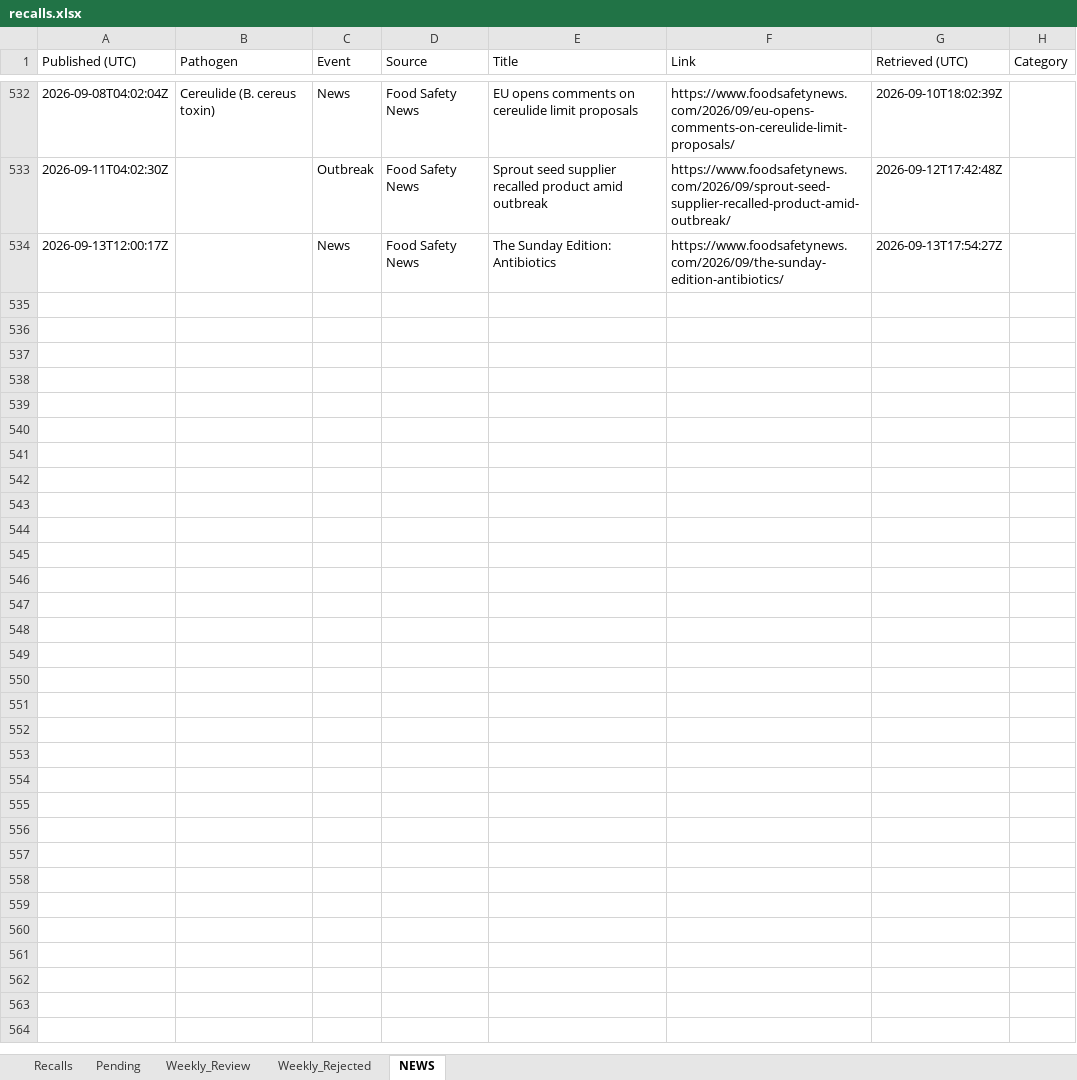
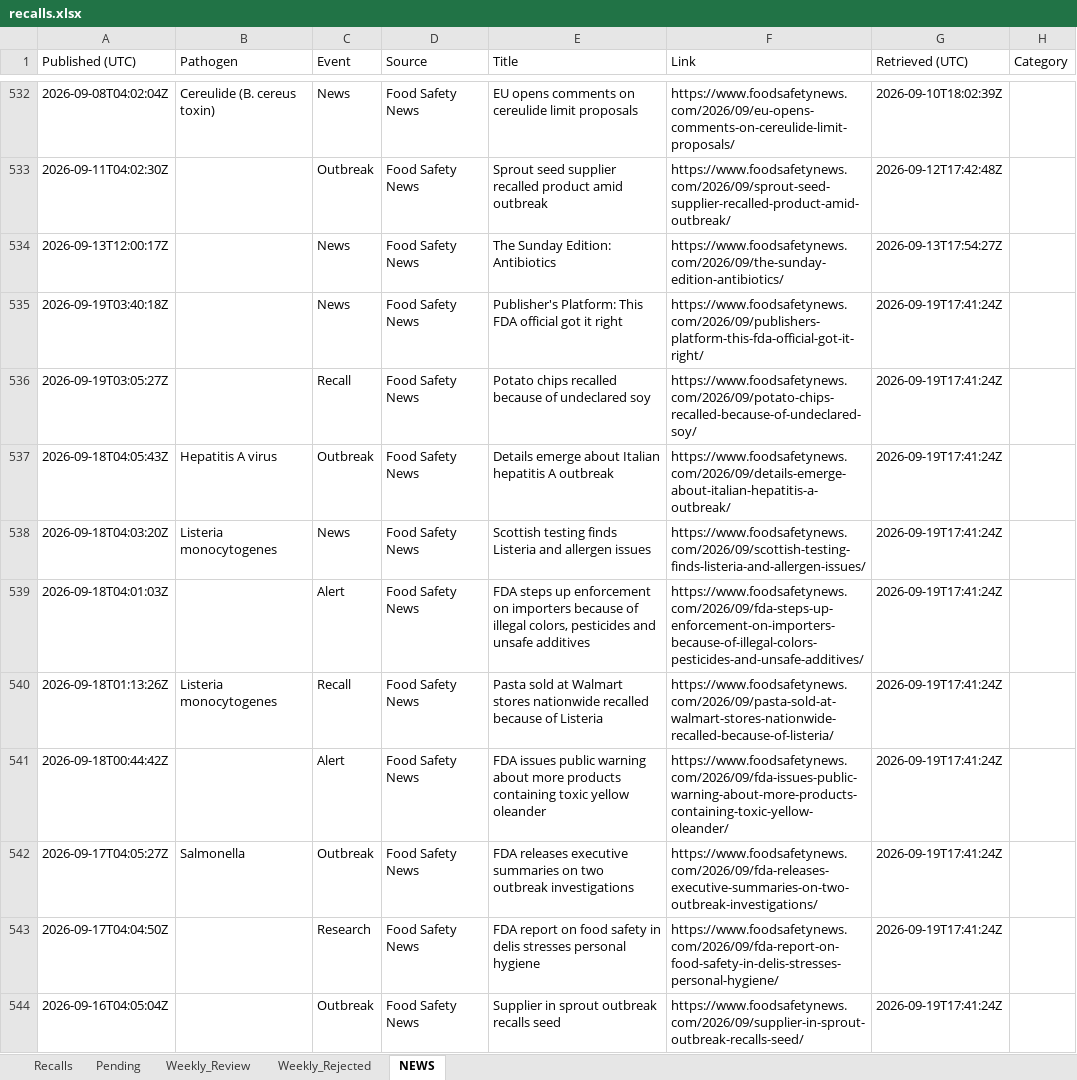
Before and after one commit to Nicobescond/FOOD-SAFETY-monitoring, an Excel workbook: docs/data/recalls.xlsx, sheet NEWS, drawn as a sheet; only a part is shown, gaps mark what is left out; values as stored, in another font and other column widths than the file's, no borders; the diff names each change by its address in the sheet, - before the commit and + after, or states it on an @@ line.

```diff
--- a/docs/data/recalls.xlsx (sheet NEWS)
+++ b/docs/data/recalls.xlsx (sheet NEWS)
+row 535: 2026-09-19T03:40:18Z |  | News | Food Safety News | Publisher's Platform: This FDA official got it right | https://www.foodsafetynews.com/2026/09/publishers-platform-this-fda-official-got-it-right/ | 2026-09-19T17:41:24Z
+row 536: 2026-09-19T03:05:27Z |  | Recall | Food Safety News | Potato chips recalled because of undeclared soy | https://www.foodsafetynews.com/2026/09/potato-chips-recalled-because-of-undeclared-soy/ | 2026-09-19T17:41:24Z
+row 537: 2026-09-18T04:05:43Z | Hepatitis A virus | Outbreak | Food Safety News | Details emerge about Italian hepatitis A outbreak | https://www.foodsafetynews.com/2026/09/details-emerge-about-italian-hepatitis-a-outbreak/ | 2026-09-19T17:41:24Z
+row 538: 2026-09-18T04:03:20Z | Listeria monocytogenes | News | Food Safety News | Scottish testing finds Listeria and allergen issues | https://www.foodsafetynews.com/2026/09/scottish-testing-finds-listeria-and-allergen-issues/ | 2026-09-19T17:41:24Z
+row 539: 2026-09-18T04:01:03Z |  | Alert | Food Safety News | FDA steps up enforcement on importers because of illegal colors, pesticides and unsafe additives | https://www.foodsafetynews.com/2026/09/fda-steps-up-enforcement-on-importers-because-of-illegal-colors-pesticides-and-unsafe-additives/ | 2026-09-19T17:41:24Z
+row 540: 2026-09-18T01:13:26Z | Listeria monocytogenes | Recall | Food Safety News | Pasta sold at Walmart stores nationwide recalled because of Listeria | https://www.foodsafetynews.com/2026/09/pasta-sold-at-walmart-stores-nationwide-recalled-because-of-listeria/ | 2026-09-19T17:41:24Z
+row 541: 2026-09-18T00:44:42Z |  | Alert | Food Safety News | FDA issues public warning about more products containing toxic yellow oleander | https://www.foodsafetynews.com/2026/09/fda-issues-public-warning-about-more-products-containing-toxic-yellow-oleander/ | 2026-09-19T17:41:24Z
+row 542: 2026-09-17T04:05:27Z | Salmonella | Outbreak | Food Safety News | FDA releases executive summaries on two outbreak investigations | https://www.foodsafetynews.com/2026/09/fda-releases-executive-summaries-on-two-outbreak-investigations/ | 2026-09-19T17:41:24Z
+row 543: 2026-09-17T04:04:50Z |  | Research | Food Safety News | FDA report on food safety in delis stresses personal hygiene | https://www.foodsafetynews.com/2026/09/fda-report-on-food-safety-in-delis-stresses-personal-hygiene/ | 2026-09-19T17:41:24Z
+row 544: 2026-09-16T04:05:04Z |  | Outbreak | Food Safety News | Supplier in sprout outbreak recalls seed | https://www.foodsafetynews.com/2026/09/supplier-in-sprout-outbreak-recalls-seed/ | 2026-09-19T17:41:24Z
```
Also changed, not shown: sheet Pending.
